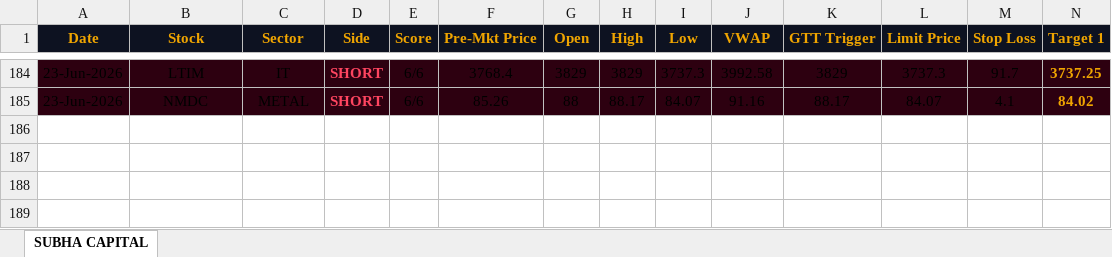
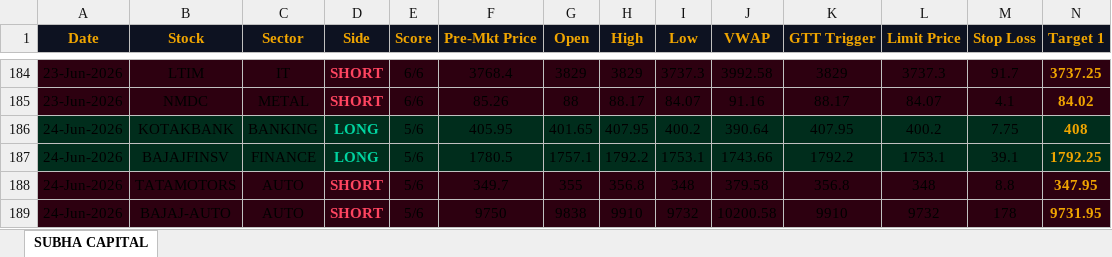
Before and after one commit to shashiravi2010-subha/subha-capital, an Excel workbook: trading_journal.xlsx, sheet SUBHA CAPITAL, drawn as a sheet; only a part is shown, gaps mark what is left out; values as stored, in another font and other column widths than the file's, no borders; rows hold the shown columns only; the diff names each change by its address in the sheet, - before the commit and + after, or states it on an @@ line.

Commit message:
Market data 24-Jun-2026 12:14 IST

```diff
--- a/trading_journal.xlsx (sheet SUBHA CAPITAL)
+++ b/trading_journal.xlsx (sheet SUBHA CAPITAL)
+row 186: 24-Jun-2026 | KOTAKBANK | BANKING | LONG | 5/6 | 405.95 | 401.65 | 407.95 | 400.2 | 390.64 | 407.95 | 400.2 | 7.75 | 408
+row 187: 24-Jun-2026 | BAJAJFINSV | FINANCE | LONG | 5/6 | 1780.5 | 1757.1 | 1792.2 | 1753.1 | 1743.66 | 1792.2 | 1753.1 | 39.1 | 1792.25
+row 188: 24-Jun-2026 | TATAMOTORS | AUTO | SHORT | 5/6 | 349.7 | 355 | 356.8 | 348 | 379.58 | 356.8 | 348 | 8.8 | 347.95
+row 189: 24-Jun-2026 | BAJAJ-AUTO | AUTO | SHORT | 5/6 | 9750 | 9838 | 9910 | 9732 | 10200.58 | 9910 | 9732 | 178 | 9731.95
```
Also changed, not shown: 1 other file.
